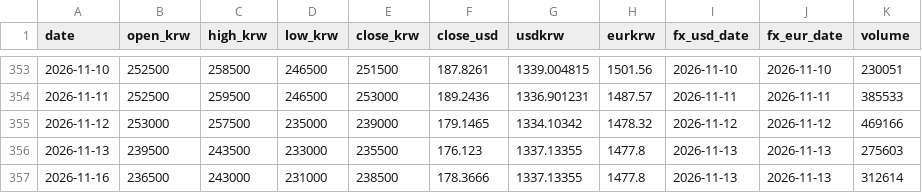
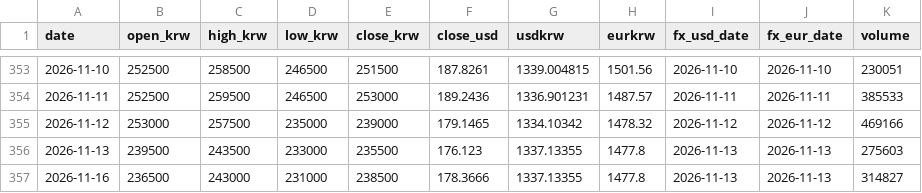
Before and after one commit to sungwookmay-stack/apr-signal, a CSV file: data/history.csv, drawn as a sheet; only a part is shown, gaps mark what is left out.

```diff
--- a/data/history.csv
+++ b/data/history.csv
@@ -356,2 +356,2 @@ date,open_krw,high_krw,low_krw,close_krw,close_usd,usdkrw,eurkrw,fx_usd_date,fx_
 2026-11-13,239500,243500,233000,235500,176.123,1337.13355,1477.8,2026-11-13,2026-11-13,275603
-2026-11-16,236500,243000,231000,238500,178.3666,1337.13355,1477.8,2026-11-13,2026-11-13,312614
+2026-11-16,236500,243000,231000,238500,178.3666,1337.13355,1477.8,2026-11-13,2026-11-13,314827
```
Also changed, not shown: 12 other files.
